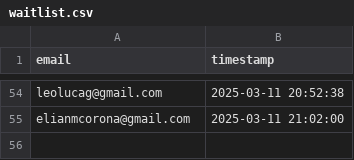
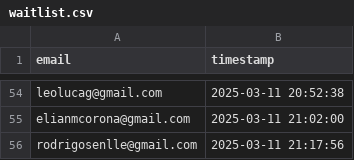
Before and after one commit to drinkitza/drinkitza, a CSV file: emails/waitlist.csv, drawn as a sheet; only a part is shown, gaps mark what is left out; the diff names each change by its address in the sheet, - before the commit and + after, or states it on an @@ line.

Commit message:
Add email: rodrigosenlle@gmail.com

```diff
--- a/emails/waitlist.csv
+++ b/emails/waitlist.csv
+row 56: rodrigosenlle@gmail.com | 2025-03-11 21:17:56
```
